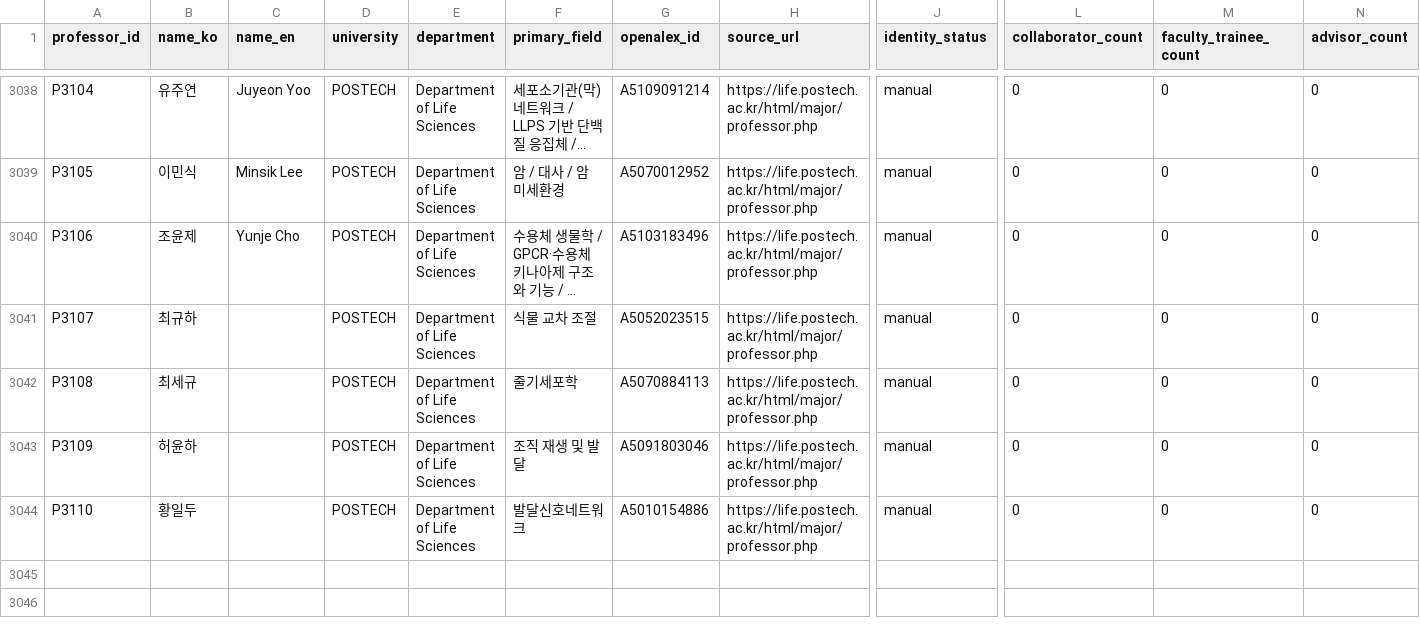
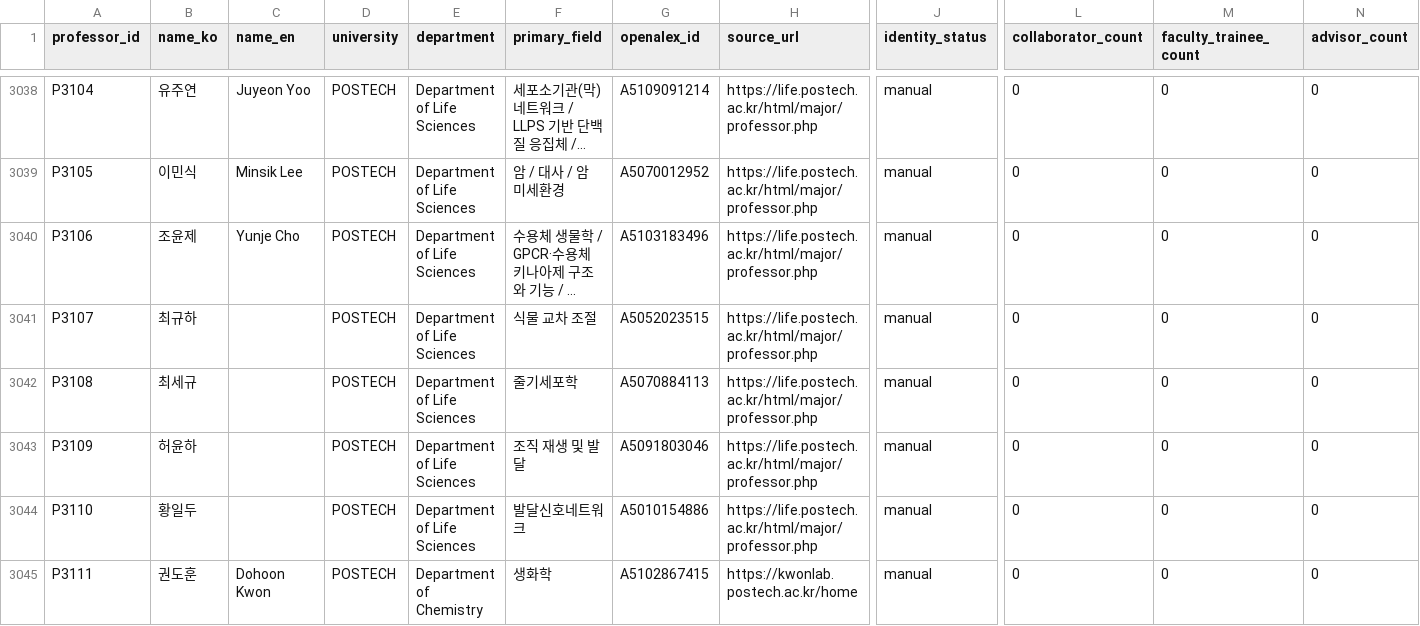
Before and after one commit to hyungjin1213-collab/about_bio, a CSV file: 0. korea bio map/output/network_nodes.csv, drawn as a sheet; only a part is shown, gaps mark what is left out; long unchanged cells end in …; rows hold the shown columns only; the diff names each change by its address in the sheet, - before the commit and + after, or states it on an @@ line.

```diff
--- a/0. korea bio map/output/network_nodes.csv
+++ b/0. korea bio map/output/network_nodes.csv
+row 3045: P3111 | 권도훈 | Dohoon Kwon | POSTECH | Department of Chemistry | 생화학 | A5102867415 | https://kwonlab.postech.ac.kr/home | manual | 0 | 0 | 0
```
Also changed, not shown: 0. korea bio map/data/lab_sites_manual.csv, 0. korea bio map/data/professors_seed.csv, 2 other files.
